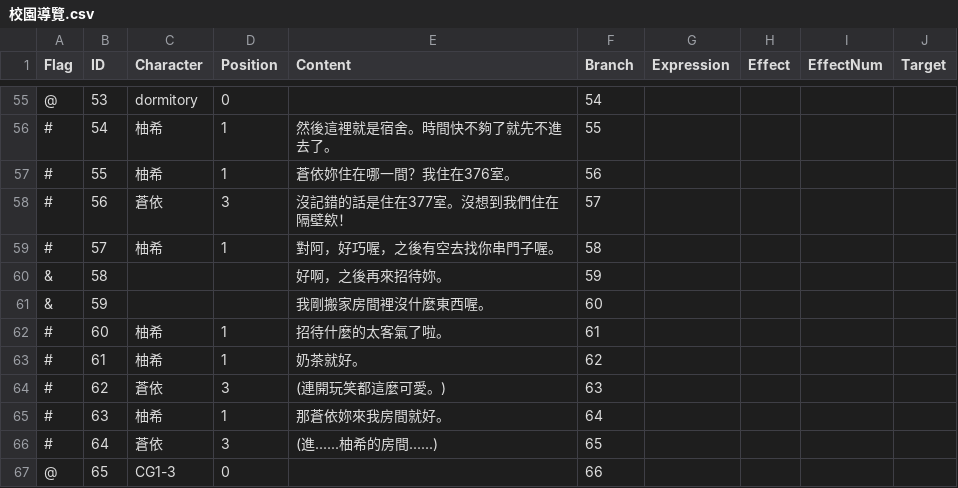
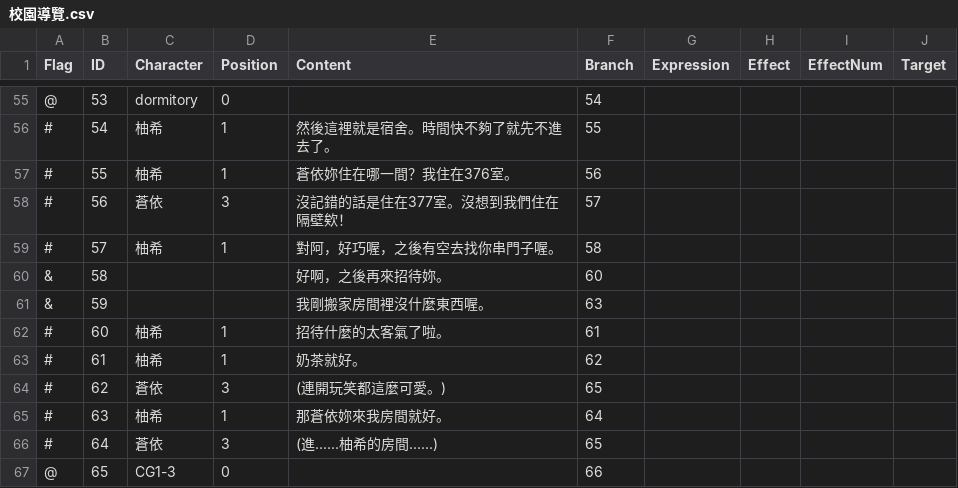
Before and after one commit to gurus4269/YouthPainting, a CSV file: Assets/Resources/Text/校園導覽.csv, drawn as a sheet; only a part is shown, gaps mark what is left out.

```diff
--- a/Assets/Resources/Text/校園導覽.csv
+++ b/Assets/Resources/Text/校園導覽.csv
@@ -59,7 +59,7 @@ Flag,ID,Character,Position,Content,Branch,Expression,Effect,EffectNum,Target
 #,57,柚希,1,對阿，好巧喔，之後有空去找你串門子喔。,58,,,,
-&,58,,,好啊，之後再來招待妳。,59,,,,
-&,59,,,我剛搬家房間裡沒什麼東西喔。,60,,,,
+&,58,,,好啊，之後再來招待妳。,60,,,,
+&,59,,,我剛搬家房間裡沒什麼東西喔。,63,,,,
 #,60,柚希,1,招待什麼的太客氣了啦。,61,,,,
 #,61,柚希,1,奶茶就好。,62,,,,
-#,62,蒼依,3,(連開玩笑都這麼可愛。),63,,,,
+#,62,蒼依,3,(連開玩笑都這麼可愛。),65,,,,
 #,63,柚希,1,那蒼依妳來我房間就好。,64,,,,
```
Also changed, not shown: Assets/Resources/Text/作客.csv, Assets/Resources/Text/認主.csv, 15 other files.
